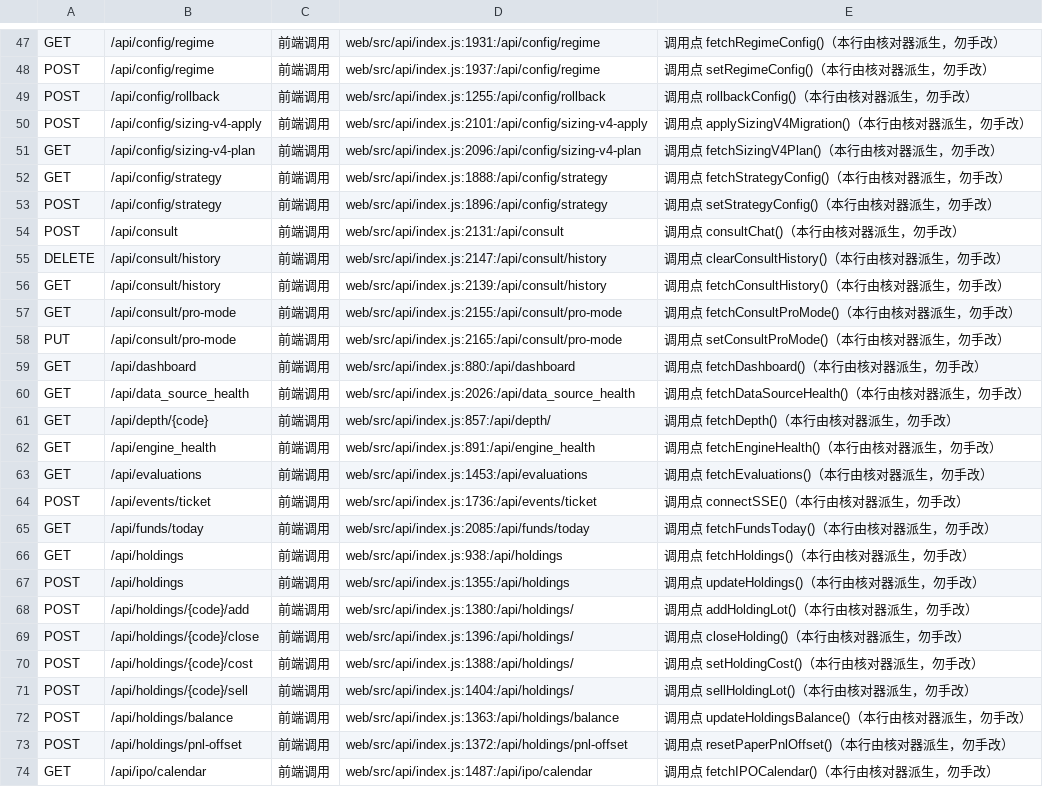
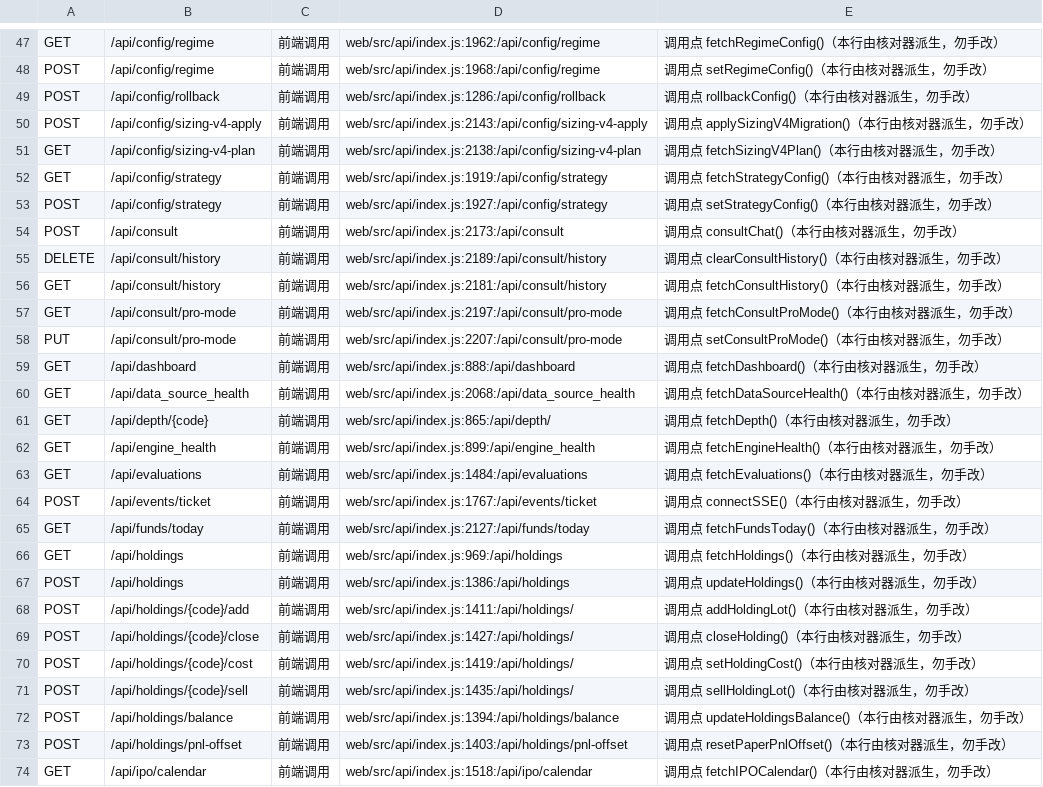
Before and after one commit to francisfernandez66666/quant-v2, a TSV file: scripts/contract_ledger.tsv, drawn as a sheet; only a part is shown, gaps mark what is left out; the diff covers the shown part only; the diff names each change by its address in the sheet, - before the commit and + after, or states it on an @@ line.

```diff
--- a/scripts/contract_ledger.tsv
+++ b/scripts/contract_ledger.tsv
-D47: web/src/api/index.js:1931:/api/config/regime
+D47: web/src/api/index.js:1962:/api/config/regime
-D48: web/src/api/index.js:1937:/api/config/regime
+D48: web/src/api/index.js:1968:/api/config/regime
-D49: web/src/api/index.js:1255:/api/config/rollback
+D49: web/src/api/index.js:1286:/api/config/rollback
-D50: web/src/api/index.js:2101:/api/config/sizing-v4-apply
+D50: web/src/api/index.js:2143:/api/config/sizing-v4-apply
-D51: web/src/api/index.js:2096:/api/config/sizing-v4-plan
+D51: web/src/api/index.js:2138:/api/config/sizing-v4-plan
-D52: web/src/api/index.js:1888:/api/config/strategy
+D52: web/src/api/index.js:1919:/api/config/strategy
-D53: web/src/api/index.js:1896:/api/config/strategy
+D53: web/src/api/index.js:1927:/api/config/strategy
-D54: web/src/api/index.js:2131:/api/consult
+D54: web/src/api/index.js:2173:/api/consult
-D55: web/src/api/index.js:2147:/api/consult/history
+D55: web/src/api/index.js:2189:/api/consult/history
-D56: web/src/api/index.js:2139:/api/consult/history
+D56: web/src/api/index.js:2181:/api/consult/history
-D57: web/src/api/index.js:2155:/api/consult/pro-mode
+D57: web/src/api/index.js:2197:/api/consult/pro-mode
-D58: web/src/api/index.js:2165:/api/consult/pro-mode
+D58: web/src/api/index.js:2207:/api/consult/pro-mode
-D59: web/src/api/index.js:880:/api/dashboard
+D59: web/src/api/index.js:888:/api/dashboard
-D60: web/src/api/index.js:2026:/api/data_source_health
+D60: web/src/api/index.js:2068:/api/data_source_health
-D61: web/src/api/index.js:857:/api/depth/
+D61: web/src/api/index.js:865:/api/depth/
-D62: web/src/api/index.js:891:/api/engine_health
+D62: web/src/api/index.js:899:/api/engine_health
-D63: web/src/api/index.js:1453:/api/evaluations
+D63: web/src/api/index.js:1484:/api/evaluations
-D64: web/src/api/index.js:1736:/api/events/ticket
+D64: web/src/api/index.js:1767:/api/events/ticket
-D65: web/src/api/index.js:2085:/api/funds/today
+D65: web/src/api/index.js:2127:/api/funds/today
-D66: web/src/api/index.js:938:/api/holdings
+D66: web/src/api/index.js:969:/api/holdings
-D67: web/src/api/index.js:1355:/api/holdings
+D67: web/src/api/index.js:1386:/api/holdings
-D68: web/src/api/index.js:1380:/api/holdings/
+D68: web/src/api/index.js:1411:/api/holdings/
-D69: web/src/api/index.js:1396:/api/holdings/
+D69: web/src/api/index.js:1427:/api/holdings/
-D70: web/src/api/index.js:1388:/api/holdings/
+D70: web/src/api/index.js:1419:/api/holdings/
-D71: web/src/api/index.js:1404:/api/holdings/
+D71: web/src/api/index.js:1435:/api/holdings/
-D72: web/src/api/index.js:1363:/api/holdings/balance
+D72: web/src/api/index.js:1394:/api/holdings/balance
-D73: web/src/api/index.js:1372:/api/holdings/pnl-offset
+D73: web/src/api/index.js:1403:/api/holdings/pnl-offset
-D74: web/src/api/index.js:1487:/api/ipo/calendar
+D74: web/src/api/index.js:1518:/api/ipo/calendar
```
Also changed, not shown: 137 edited cells elsewhere in this file, 34 other files.
